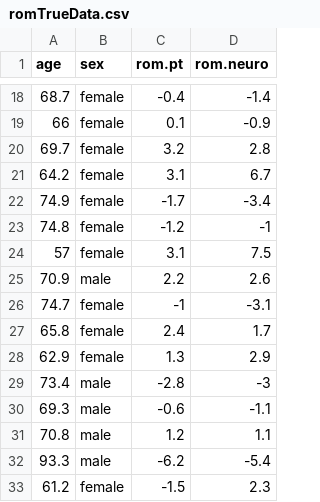
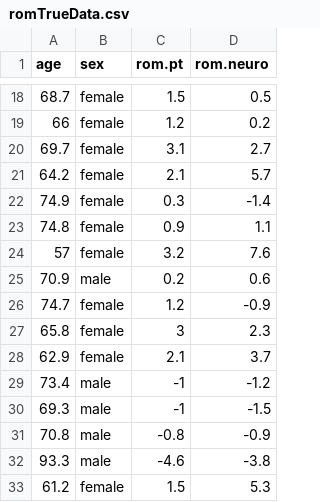
Before and after one commit to zjbranson/318Spring2022, a CSV file: romTrueData.csv, drawn as a sheet; only a part is shown, gaps mark what is left out; the diff covers the shown part only.

```diff
--- a/romTrueData.csv
+++ b/romTrueData.csv
@@ -18,16 +18,16 @@ age,sex,rom.pt,rom.neuro
-68.7,female,-0.4,-1.4
-66,female,0.1,-0.9
-69.7,female,3.2,2.8
-64.2,female,3.1,6.7
-74.9,female,-1.7,-3.4
-74.8,female,-1.2,-1
-57,female,3.1,7.5
-70.9,male,2.2,2.6
-74.7,female,-1,-3.1
-65.8,female,2.4,1.7
-62.9,female,1.3,2.9
-73.4,male,-2.8,-3
-69.3,male,-0.6,-1.1
-70.8,male,1.2,1.1
-93.3,male,-6.2,-5.4
-61.2,female,-1.5,2.3
+68.7,female,1.5,0.5
+66,female,1.2,0.2
+69.7,female,3.1,2.7
+64.2,female,2.1,5.7
+74.9,female,0.3,-1.4
+74.8,female,0.9,1.1
+57,female,3.2,7.6
+70.9,male,0.2,0.6
+74.7,female,1.2,-0.9
+65.8,female,3,2.3
+62.9,female,2.1,3.7
+73.4,male,-1,-1.2
+69.3,male,-1,-1.5
+70.8,male,-0.8,-0.9
+93.3,male,-4.6,-3.8
+61.2,female,1.5,5.3
```
Also changed, not shown: 84 edited cells elsewhere in this file.
